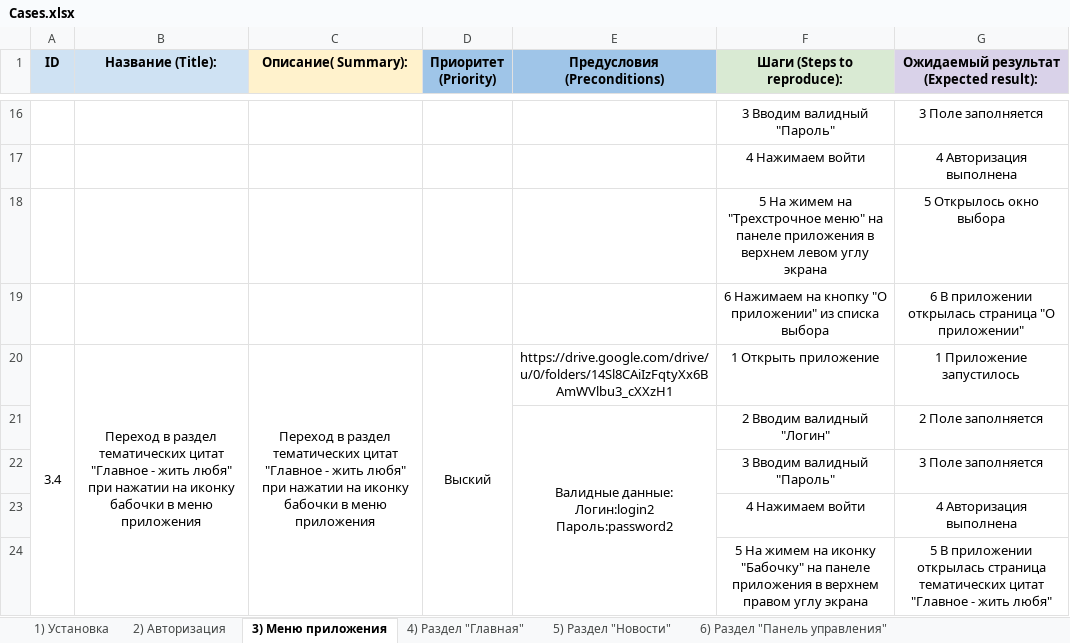
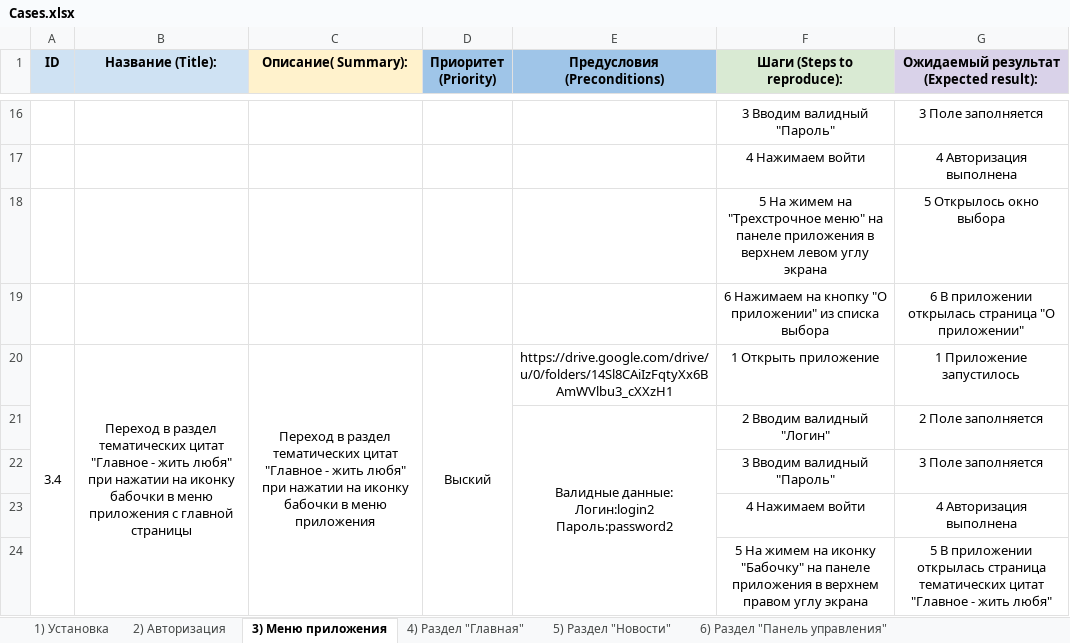
Before and after one commit to DenIvanof/QA_Final_Diplom, an Excel workbook: Dokuments/Cases.xlsx, sheet 3) Меню приложения, drawn as a sheet; only a part is shown, gaps mark what is left out; values as stored, in another font and other column widths than the file's, no borders; the diff covers the shown part only; the diff names each change by its address in the sheet, - before the commit and + after, or states it on an @@ line.

```diff
--- a/Dokuments/Cases.xlsx (sheet 3) Меню приложения)
+++ b/Dokuments/Cases.xlsx (sheet 3) Меню приложения)
-B20 (Название (Title):): …меню приложения
+B20 (Название (Title):): …меню приложения с главной страницы
```
Also changed, not shown: 107 added rows and 4 edited cells elsewhere in this sheet, 2 other files.
